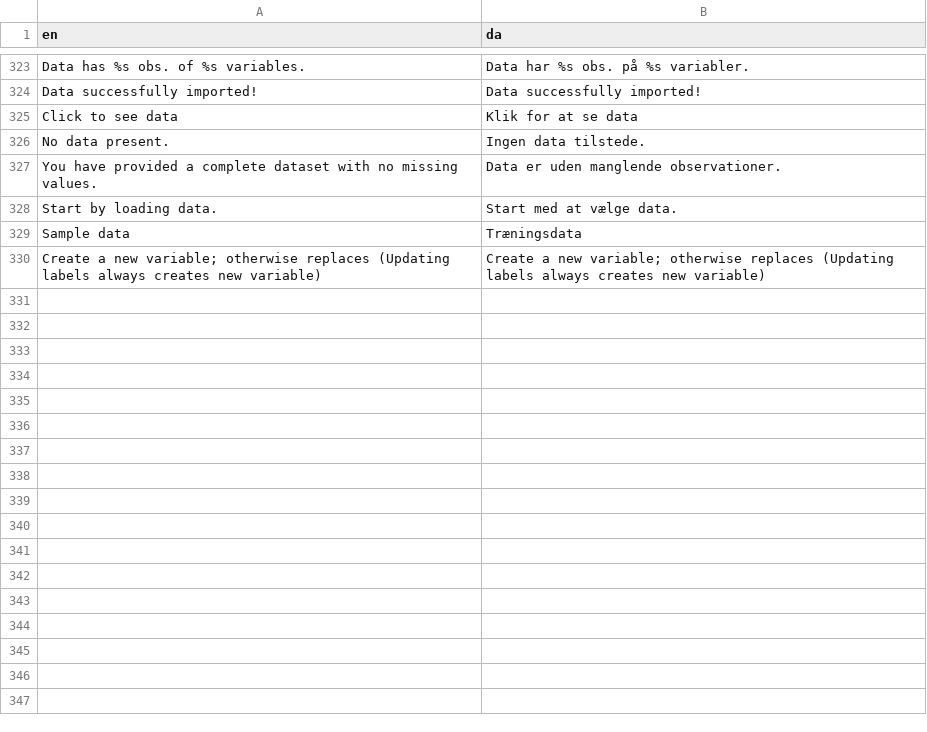
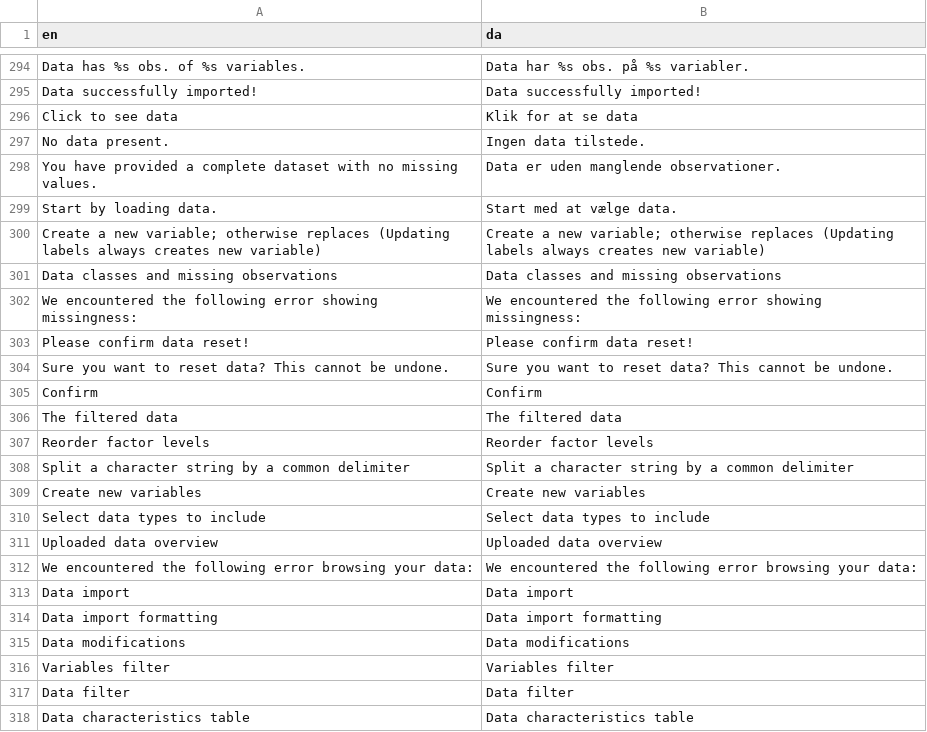
Before and after one commit to agdamsbo/FreesearchR, a CSV file: inst/translations/translation_da.csv, drawn as a sheet; only a part is shown, gaps mark what is left out; the diff covers the shown part only.

```diff
--- a/inst/translations/translation_da.csv
+++ b/inst/translations/translation_da.csv
@@ -328,3 +299,20 @@
 "Start by loading data.","Start med at vælge data."
-"Sample data","Træningsdata"
 "Create a new variable; otherwise replaces (Updating labels always creates new variable)","Create a new variable; otherwise replaces (Updating labels always creates new variable)"
+"Data classes and missing observations","Data classes and missing observations"
+"We encountered the following error showing missingness:","We encountered the following error showing missingness:"
+"Please confirm data reset!","Please confirm data reset!"
+"Sure you want to reset data? This cannot be undone.","Sure you want to reset data? This cannot be undone."
+"Confirm","Confirm"
+"The filtered data","The filtered data"
+"Reorder factor levels","Reorder factor levels"
+"Split a character string by a common delimiter","Split a character string by a common delimiter"
+"Create new variables","Create new variables"
+"Select data types to include","Select data types to include"
+"Uploaded data overview","Uploaded data overview"
+"We encountered the following error browsing your data:","We encountered the following error browsing your data:"
+"Data import","Data import"
+"Data import formatting","Data import formatting"
+"Data modifications","Data modifications"
+"Variables filter","Variables filter"
+"Data filter","Data filter"
+"Data characteristics table","Data characteristics table"
```
Also changed, not shown: 11 added rows, 25 removed rows and 1 moved row elsewhere in this file, inst/translations/translation_sw.csv, 6 other files.
